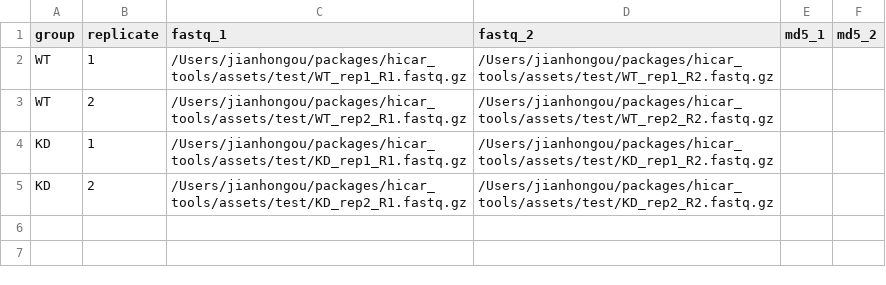
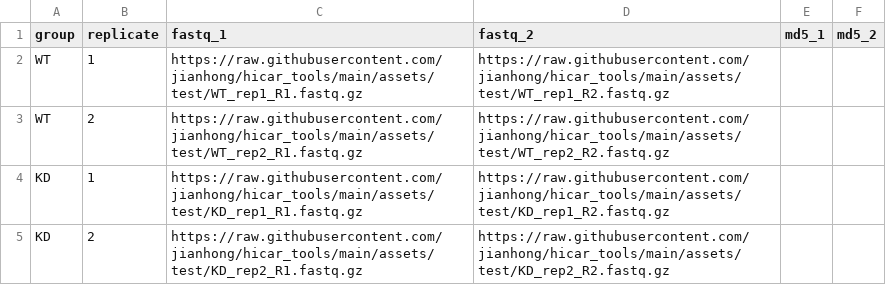
Before and after one commit to jianhong/hicar_tools, a CSV file: assets/design.multiple.samples.csv, drawn as a sheet.

```diff
--- a/assets/design.multiple.samples.csv
+++ b/assets/design.multiple.samples.csv
@@ -1,5 +1,5 @@
 group,replicate,fastq_1,fastq_2,md5_1,md5_2
-WT,1,/Users/jianhongou/packages/hicar_tools/assets/test/WT_rep1_R1.fastq.gz,/Users/jianhongou/packages/hicar_tools/assets/test/WT_rep1_R2.fastq.gz,,
-WT,2,/Users/jianhongou/packages/hicar_tools/assets/test/WT_rep2_R1.fastq.gz,/Users/jianhongou/packages/hicar_tools/assets/test/WT_rep2_R2.fastq.gz,,
-KD,1,/Users/jianhongou/packages/hicar_tools/assets/test/KD_rep1_R1.fastq.gz,/Users/jianhongou/packages/hicar_tools/assets/test/KD_rep1_R2.fastq.gz,,
-KD,2,/Users/jianhongou/packages/hicar_tools/assets/test/KD_rep2_R1.fastq.gz,/Users/jianhongou/packages/hicar_tools/assets/test/KD_rep2_R2.fastq.gz,,
+WT,1,https://raw.githubusercontent.com/jianhong/hicar_tools/main/assets/test/WT_rep1_R1.fastq.gz,https://raw.githubusercontent.com/jianhong/hicar_tools/main/assets/test/WT_rep1_R2.fastq.gz,,
+WT,2,https://raw.githubusercontent.com/jianhong/hicar_tools/main/assets/test/WT_rep2_R1.fastq.gz,https://raw.githubusercontent.com/jianhong/hicar_tools/main/assets/test/WT_rep2_R2.fastq.gz,,
+KD,1,https://raw.githubusercontent.com/jianhong/hicar_tools/main/assets/test/KD_rep1_R1.fastq.gz,https://raw.githubusercontent.com/jianhong/hicar_tools/main/assets/test/KD_rep1_R2.fastq.gz,,
+KD,2,https://raw.githubusercontent.com/jianhong/hicar_tools/main/assets/test/KD_rep2_R1.fastq.gz,https://raw.githubusercontent.com/jianhong/hicar_tools/main/assets/test/KD_rep2_R2.fastq.gz,,
```
Also changed, not shown: assets/design.csv, 5 other files.
